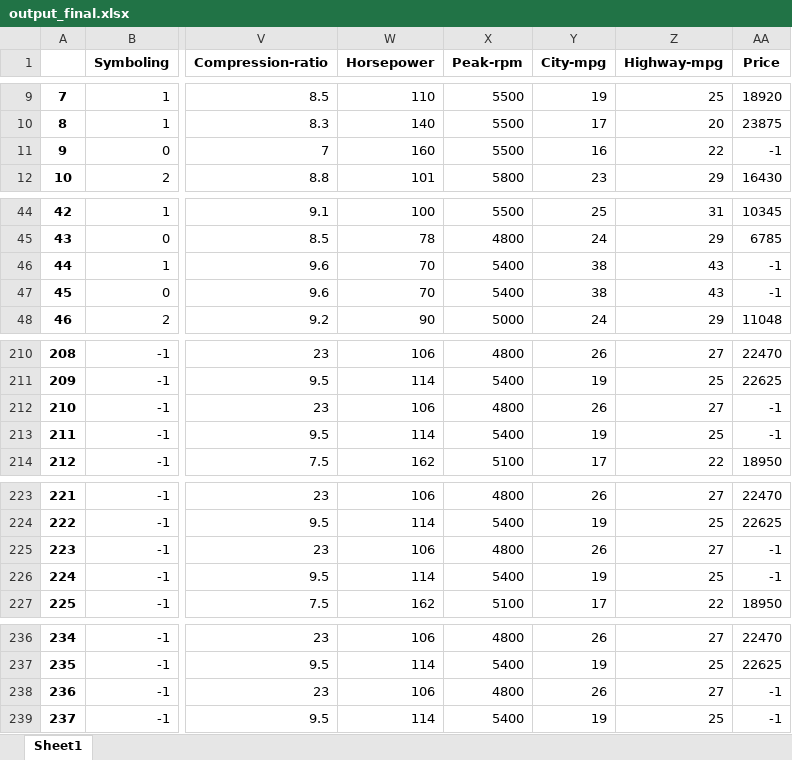
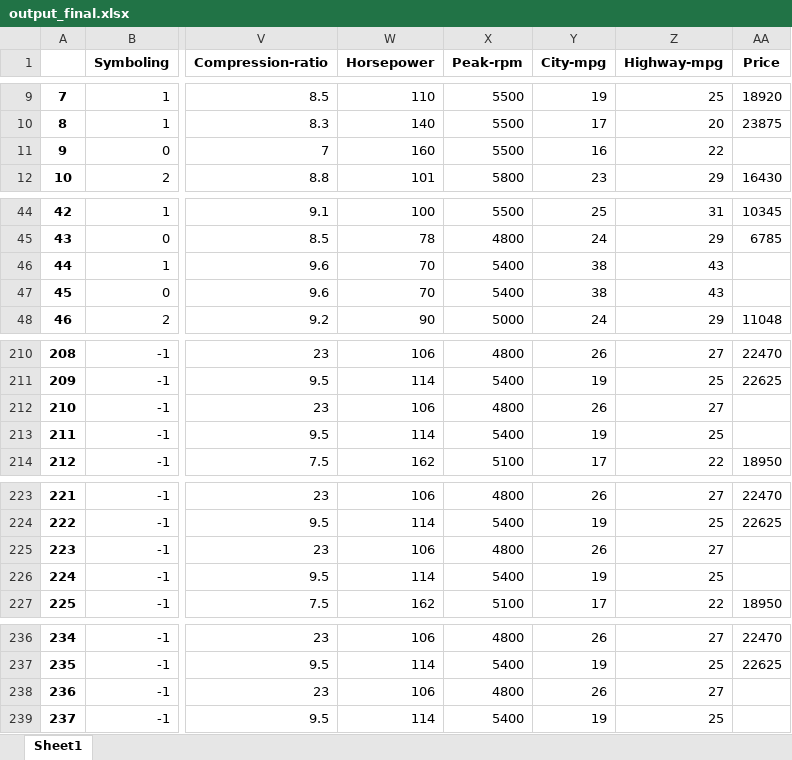
Before and after one commit to madeinspace/rmit_assessment1, an Excel workbook: output_final.xlsx, sheet Sheet1, drawn as a sheet; only a part is shown, gaps mark what is left out; values as stored, in another font and other column widths than the file's, no borders; the diff covers the shown part only; the diff names each change by its address in the sheet, - before the commit and + after, or states it on an @@ line.

```diff
--- a/output_final.xlsx (sheet Sheet1)
+++ b/output_final.xlsx (sheet Sheet1)
-AA11 (Price): -1
+AA11 (Price): (empty)
-AA46:AA47 (Price): -1
+AA46:AA47 (Price): (empty)
-AA212:AA213 (Price): -1
+AA212:AA213 (Price): (empty)
-AA225:AA226 (Price): -1
+AA225:AA226 (Price): (empty)
-AA238:AA239 (Price): -1
+AA238:AA239 (Price): (empty)
```
Also changed, not shown: 1 edited cell elsewhere in this sheet, 1 other file.
